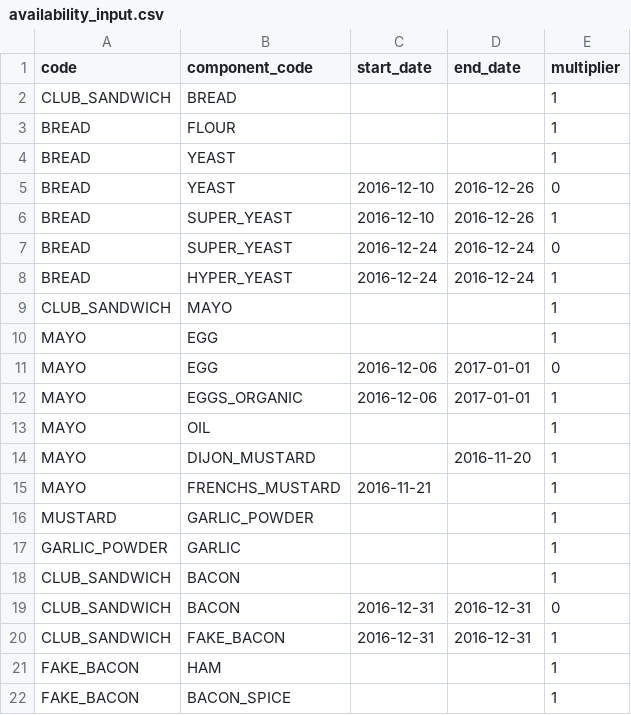
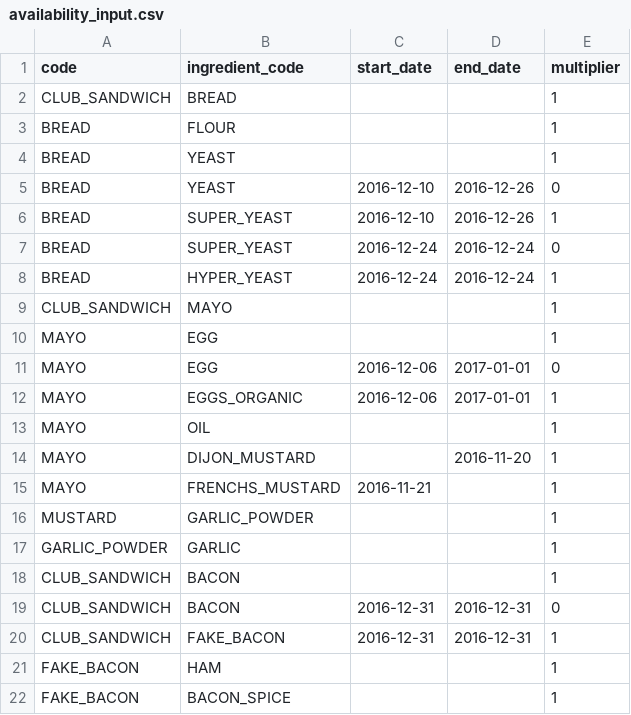
Before and after one commit to tercanfurkan/java-functional, a CSV file: src/main/resources/availability_input.csv, drawn as a sheet.

Commit message:
Rename to ingredient

```diff
--- a/src/main/resources/availability_input.csv
+++ b/src/main/resources/availability_input.csv
@@ -1,2 +1,2 @@
-code|component_code|start_date|end_date|multiplier
+code|ingredient_code|start_date|end_date|multiplier
 CLUB_SANDWICH|BREAD|||1
```
Also changed, not shown: src/main/resources/deconstruction_input.csv, src/main/resources/forecasts_input.csv, 13 other files.
